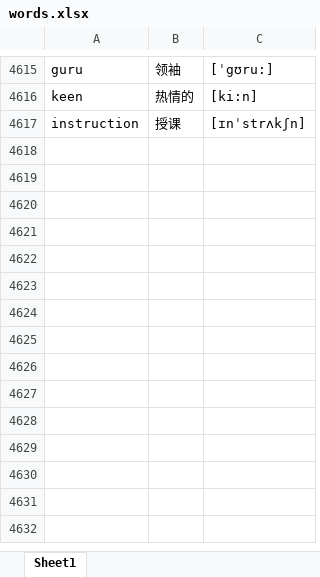
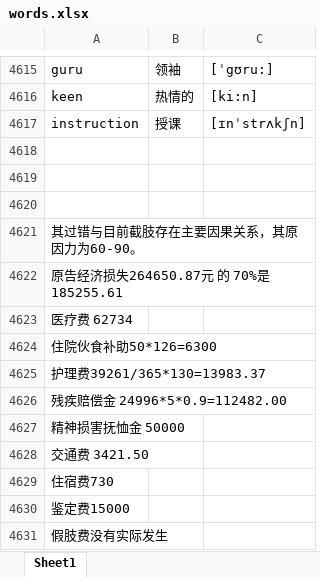
Before and after one commit to google88888888/learnEnglish, an Excel workbook: words.xlsx, sheet Sheet1, drawn as a sheet; only a part is shown, gaps mark what is left out; values as stored, in another font and other column widths than the file's, no borders; the diff names each change by its address in the sheet, - before the commit and + after, or states it on an @@ line.

Commit message:
33333333333

```diff
--- a/words.xlsx (sheet Sheet1)
+++ b/words.xlsx (sheet Sheet1)
+row 4618: (empty)
+row 4619: (empty)
+row 4620: (empty)
+row 4621: 其过错与目前截肢存在主要因果关系，其原因力为60-90。
+row 4622: 原告经济损失264650.87元 的 70%是185255.61
+row 4623: 医疗费 62734
+row 4624: 住院伙食补助50*126=6300
+row 4625: 护理费39261/365*130=13983.37
+row 4626: 残疾赔偿金 24996*5*0.9=112482.00
+row 4627: 精神损害抚恤金 50000
+row 4628: 交通费 3421.50
+row 4629: 住宿费730
+row 4630: 鉴定费15000
+row 4631: 假肢费没有实际发生
```
